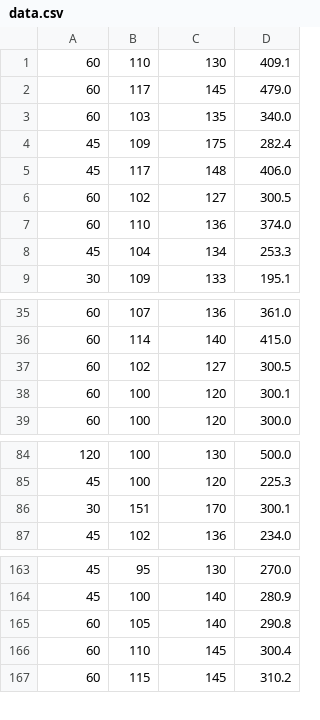
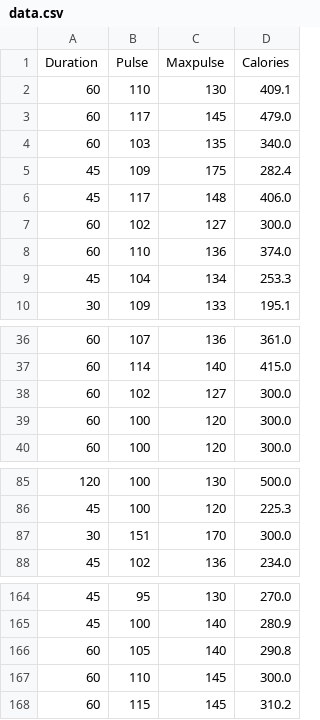
Before and after one commit to emmio-micke/bi20python, a CSV file: code/15 - pandas/data.csv, drawn as a sheet; only a part is shown, gaps mark what is left out; addresses are those after the commit; the diff names each change by its address in the sheet, - before the commit and + after, or states it on an @@ line.

Commit message:
Added lecture and modofied data file

```diff
--- a/code/15 - pandas/data.csv
+++ b/code/15 - pandas/data.csv
+row 1: Duration | Pulse | Maxpulse | Calories
-D7: 300.5
+D7: 300.0
-D38: 300.5
+D38: 300.0
-D39: 300.1
+D39: 300.0
-D87: 300.1
+D87: 300.0
-D167: 300.4
+D167: 300.0
```
Also changed, not shown: 1 other file.
